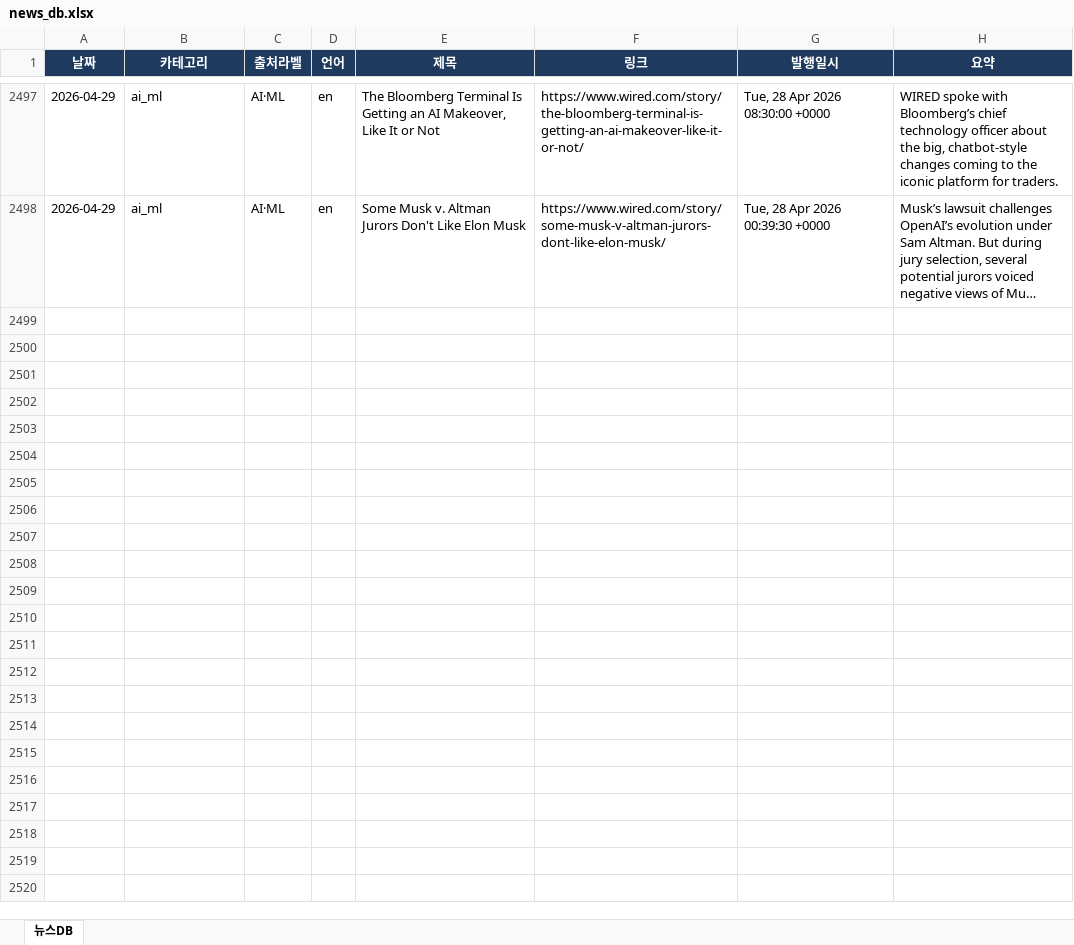
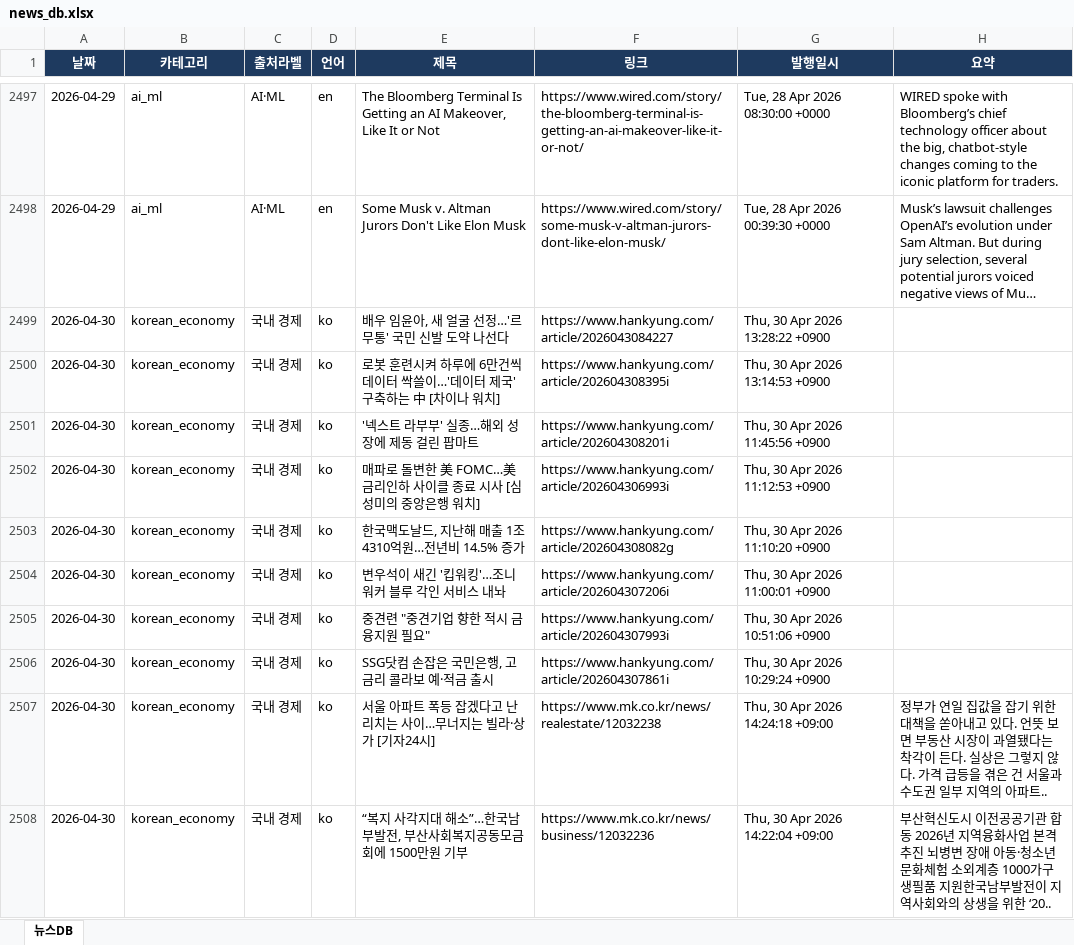
Before and after one commit to chamgil71/dailynews, an Excel workbook: storage/news_db.xlsx, sheet 뉴스DB, drawn as a sheet; only a part is shown, gaps mark what is left out; long unchanged cells end in …; values as stored, in another font and other column widths than the file's, no borders; the diff covers the shown part only; the diff names each change by its address in the sheet, - before the commit and + after, or states it on an @@ line.

```diff
--- a/storage/news_db.xlsx (sheet 뉴스DB)
+++ b/storage/news_db.xlsx (sheet 뉴스DB)
+row 2499: 2026-04-30 | korean_economy | 국내 경제 | ko | 배우 임윤아, 새 얼굴 선정…'르무통' 국민 신발 도약 나선다 | https://www.hankyung.com/article/2026043084227 | Thu, 30 Apr 2026 13:28:22 +0900
+row 2500: 2026-04-30 | korean_economy | 국내 경제 | ko | 로봇 훈련시켜 하루에 6만건씩 데이터 싹쓸이…'데이터 제국' 구축하는 中 [차이나 워치] | https://www.hankyung.com/article/202604308395i | Thu, 30 Apr 2026 13:14:53 +0900
+row 2501: 2026-04-30 | korean_economy | 국내 경제 | ko | '넥스트 라부부' 실종…해외 성장에 제동 걸린 팝마트 | https://www.hankyung.com/article/202604308201i | Thu, 30 Apr 2026 11:45:56 +0900
+row 2502: 2026-04-30 | korean_economy | 국내 경제 | ko | 매파로 돌변한 美 FOMC…美 금리인하 사이클 종료 시사 [심성미의 중앙은행 워치] | https://www.hankyung.com/article/202604306993i | Thu, 30 Apr 2026 11:12:53 +0900
+row 2503: 2026-04-30 | korean_economy | 국내 경제 | ko | 한국맥도날드, 지난해 매출 1조4310억원…전년비 14.5% 증가 | https://www.hankyung.com/article/202604308082g | Thu, 30 Apr 2026 11:10:20 +0900
+row 2504: 2026-04-30 | korean_economy | 국내 경제 | ko | 변우석이 새긴 '킵워킹'…조니워커 블루 각인 서비스 내놔 | https://www.hankyung.com/article/202604307206i | Thu, 30 Apr 2026 11:00:01 +0900
+row 2505: 2026-04-30 | korean_economy | 국내 경제 | ko | 중견련 "중견기업 향한 적시 금융지원 필요" | https://www.hankyung.com/article/202604307993i | Thu, 30 Apr 2026 10:51:06 +0900
+row 2506: 2026-04-30 | korean_economy | 국내 경제 | ko | SSG닷컴 손잡은 국민은행, 고금리 콜라보 예·적금 출시 | https://www.hankyung.com/article/202604307861i | Thu, 30 Apr 2026 10:29:24 +0900
+row 2507: 2026-04-30 | korean_economy | 국내 경제 | ko | 서울 아파트 폭등 잡겠다고 난리치는 사이…무너지는 빌라·상가 [기자24시] | https://www.mk.co.kr/news/realestate/12032238 | Thu, 30 Apr 2026 14:24:18 +09:00 | 정부가 연일 집값을 잡기 위한 대책을 쏟아내고 있다. 언뜻 보면 부동산 시장이 과열됐다는 착각이 든다. 실상은 그렇지 않다. 가격 급등을 겪은 건 서울과 수도권 일부 지역의 아파트..
+row 2508: 2026-04-30 | korean_economy | 국내 경제 | ko | “복지 사각지대 해소”…한국남부발전, 부산사회복지공동모금회에 1500만원 기부 | https://www.mk.co.kr/news/business/12032236 | Thu, 30 Apr 2026 14:22:04 +09:00 | 부산혁신도시 이전공공기관 합동 2026년 지역융화사업 본격 추진 뇌병변 장애 아동·청소년 문화체험 소외계층 1000가구 생필품 지원한국남부발전이 지역사회와의 상생을 위한 ‘20..
```
Also changed, not shown: 131 added rows elsewhere in this sheet, 54 other files.
